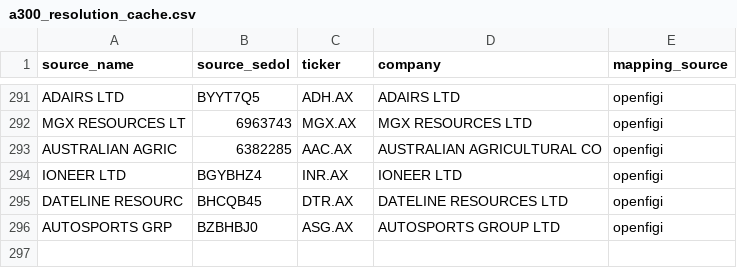
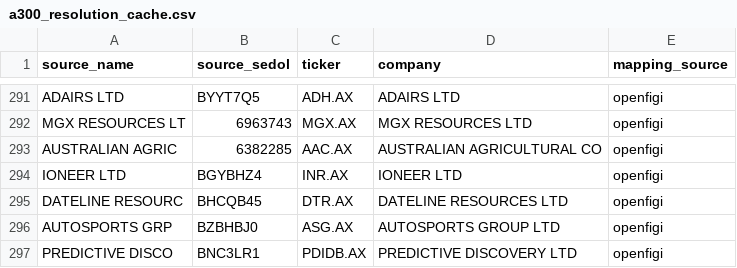
Before and after one commit to balkissoc/contrarian-investing-monitor, a CSV file: config/a300_resolution_cache.csv, drawn as a sheet; only a part is shown, gaps mark what is left out.

```diff
--- a/config/a300_resolution_cache.csv
+++ b/config/a300_resolution_cache.csv
@@ -296 +296,2 @@ DATELINE RESOURC,BHCQB45,DTR.AX,DATELINE RESOURCES LTD,openfigi
 AUTOSPORTS GRP,BZBHBJ0,ASG.AX,AUTOSPORTS GROUP LTD,openfigi
+PREDICTIVE DISCO,BNC3LR1,PDIDB.AX,PREDICTIVE DISCOVERY LTD,openfigi
```
Also changed, not shown: config/watchlist_asx.csv, reports/contrarian_candidates_2026-09-01.csv, 7 other files.
